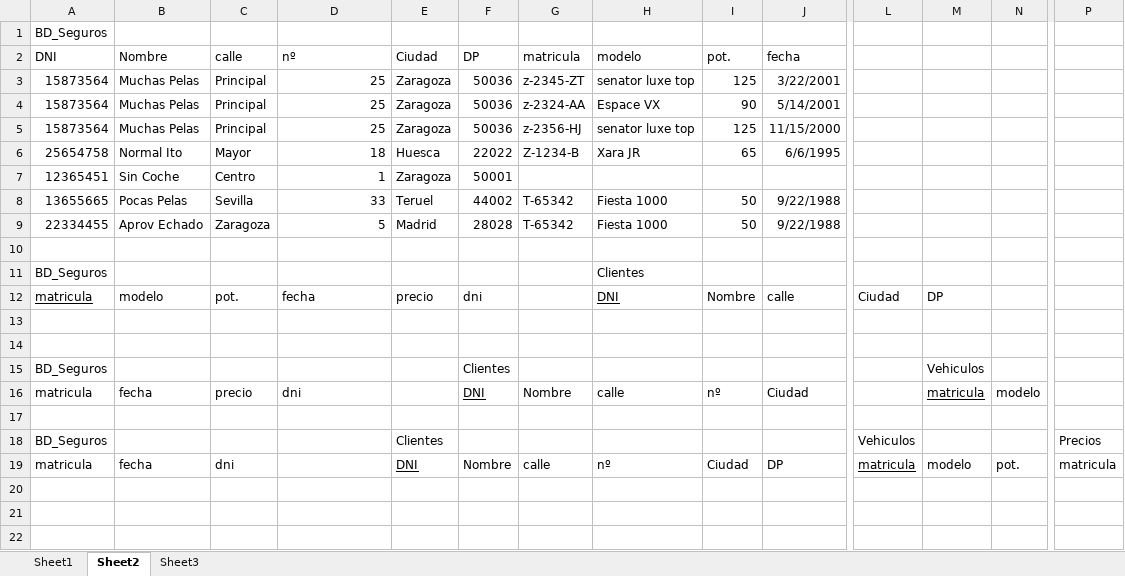
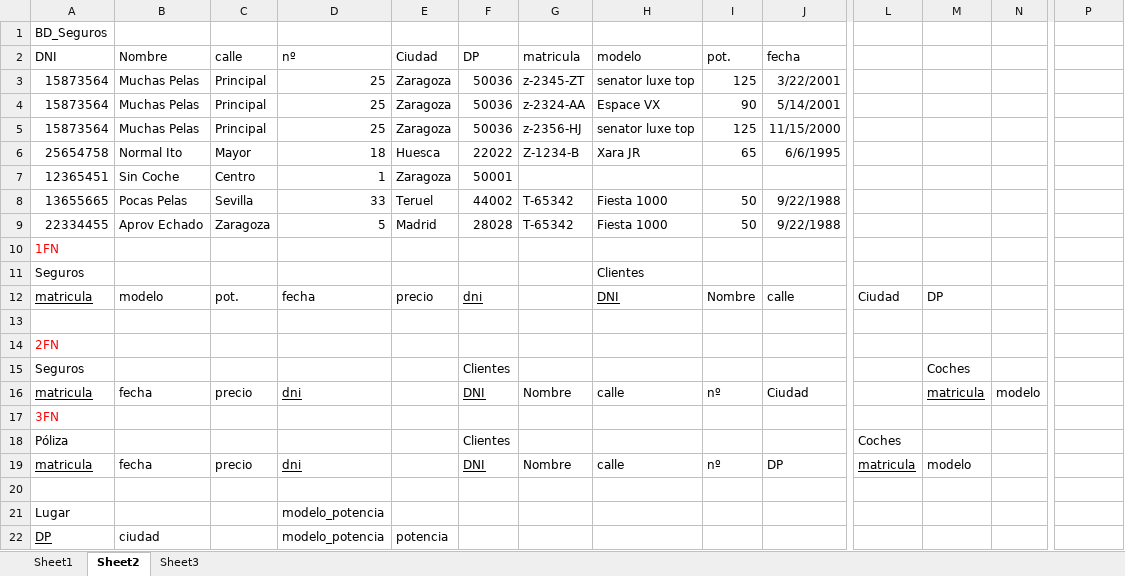
Before and after one commit to bibifupi/normalizaci-n, an Excel workbook: normalización.xlsx, sheet Sheet2, drawn as a sheet; only a part is shown, gaps mark what is left out; values as stored, in another font and other column widths than the file's, no borders; removed rows and columns are numbered as before the commit, all else as after; rows hold the shown columns only; the diff names each change by its address in the sheet, - before the commit and + after, or states it on an @@ line.

```diff
--- a/normalización.xlsx (sheet Sheet2)
+++ b/normalización.xlsx (sheet Sheet2)
-A10 (DNI): (empty)
+A10 (DNI): 1FN
-A11 (DNI): BD_Seguros
+A11 (DNI): Seguros
-F12 underline: off
+F12 underline: on
+row 14: 2FN
+row 15: Seguros |  |  |  |  | Clientes |  |  |  |  |  | Coches
+row 17: 3FN
+row 18: Póliza |  |  |  |  | Clientes |  |  |  |  | Coches
+row 19: matricula | fecha | precio | dni |  | DNI | Nombre | calle | nº | DP | matricula | modelo
-row 15: BD_Seguros |  |  |  |  | Clientes |  |  |  |  |  | Vehiculos
-row 21: (empty)
+row 21: Lugar |  |  | modelo_potencia
-row 18: BD_Seguros |  |  |  | Clientes |  |  |  |  |  | Vehiculos |  |  | Precios
-row 19: matricula | fecha | dni |  | DNI | Nombre | calle | nº | Ciudad | DP | matricula | modelo | pot. | matricula
+row 22: DP | ciudad |  | modelo_potencia | potencia
```
Also changed, not shown: sheet Sheet3, sheet Sheet1.
